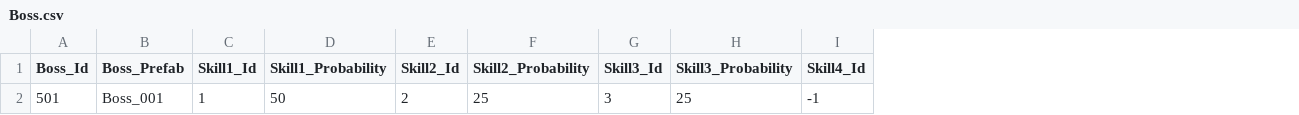
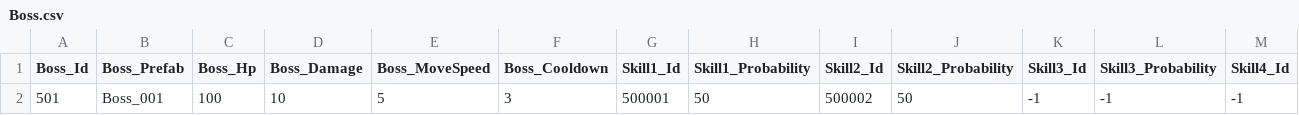
Before and after one commit to qkrkwl6666/TangTangHuru, a CSV file: Assets/08.DataTable/Boss.csv, drawn as a sheet; only a part is shown; addresses are those after the commit; the diff names each change by its address in the sheet, - before the commit and + after, or states it on an @@ line.

```diff
--- a/Assets/08.DataTable/Boss.csv
+++ b/Assets/08.DataTable/Boss.csv
+column C (Boss_Hp), row 2: 100
+column D (Boss_Damage), row 2: 10
+column E (Boss_MoveSpeed), row 2: 5
+column F (Boss_Cooldown), row 2: 3
-G2 (Skill1_Id): 1
+G2 (Skill1_Id): 500001
-I2 (Skill2_Id): 2
+I2 (Skill2_Id): 500002
-J2 (Skill2_Probability): 25
+J2 (Skill2_Probability): 50
-K2 (Skill3_Id): 3
+K2 (Skill3_Id): -1
-L2 (Skill3_Probability): 25
+L2 (Skill3_Probability): -1
```
Also changed, not shown: 18 other files.
